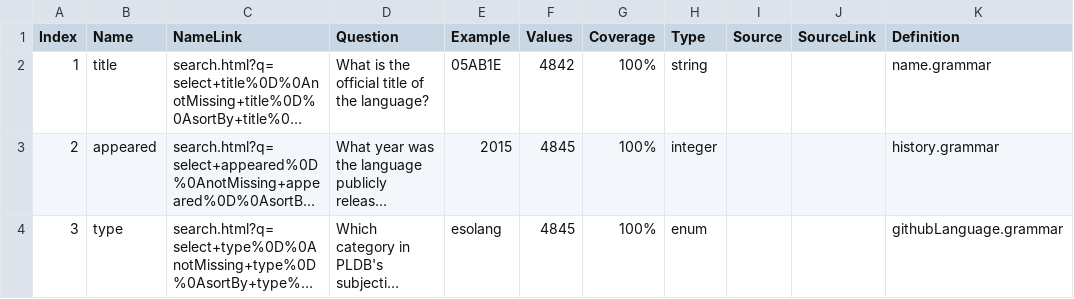
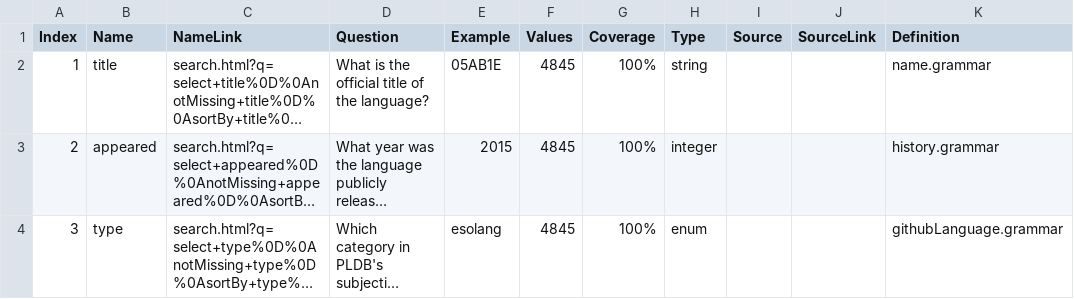
Before and after one commit to raiph/pldb, a CSV file: columns.csv, drawn as a sheet; only a part is shown; long unchanged cells end in …; the diff names each change by its address in the sheet, - before the commit and + after, or states it on an @@ line.

```diff
--- a/columns.csv
+++ b/columns.csv
-F2 (Values): 4842
+F2 (Values): 4845
```
Also changed, not shown: 52 other files.
